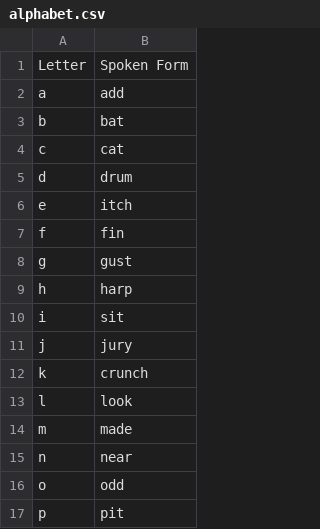
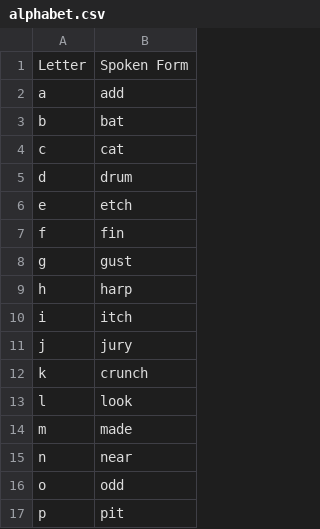
Before and after one commit to jkousal32/talon, a CSV file: settings/alphabet.csv, drawn as a sheet; only a part is shown.

Commit message:
modify alphabet

```diff
--- a/settings/alphabet.csv
+++ b/settings/alphabet.csv
@@ -5,3 +5,3 @@ c,cat
 d,drum
-e,itch
+e,etch
 f,fin
@@ -9,3 +9,3 @@ g,gust
 h,harp
-i,sit
+i,itch
 j,jury
```
Also changed, not shown: 1 other file.
